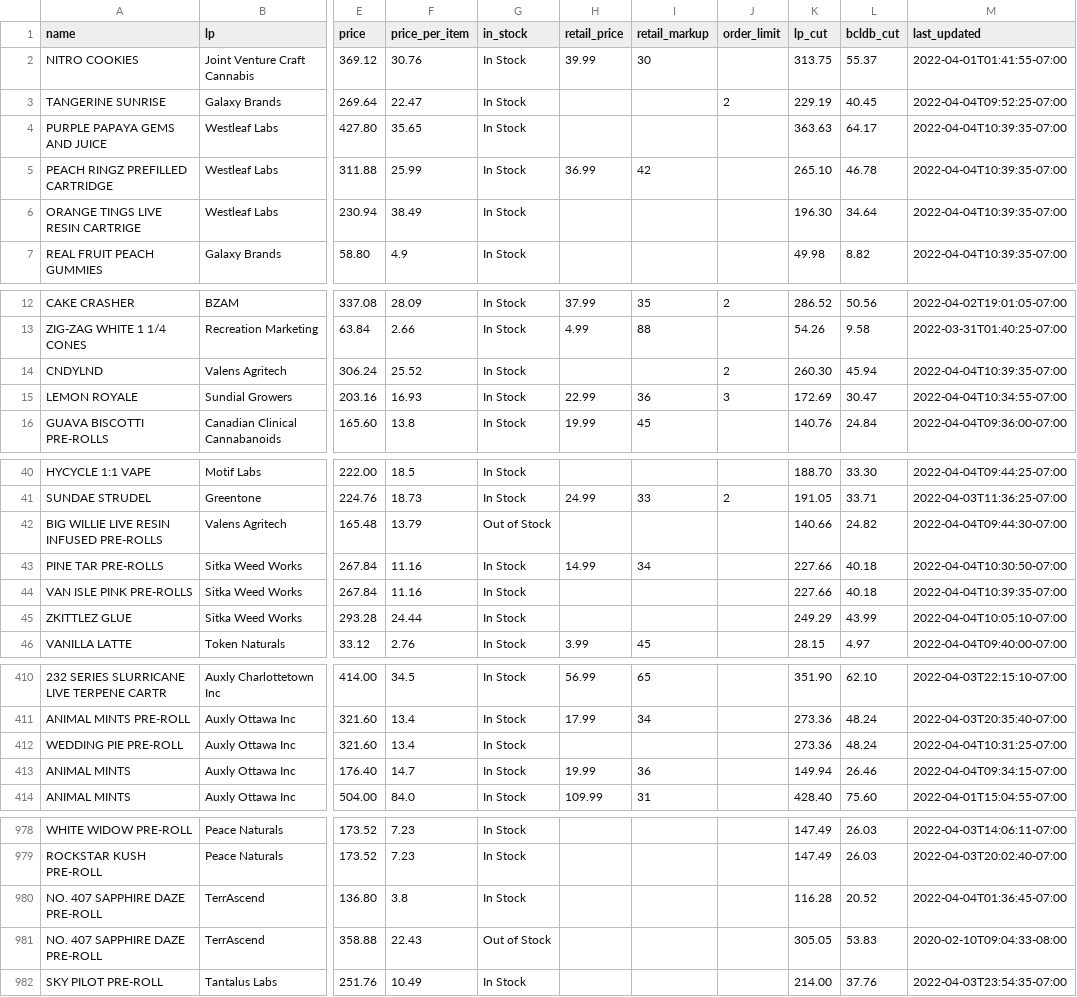
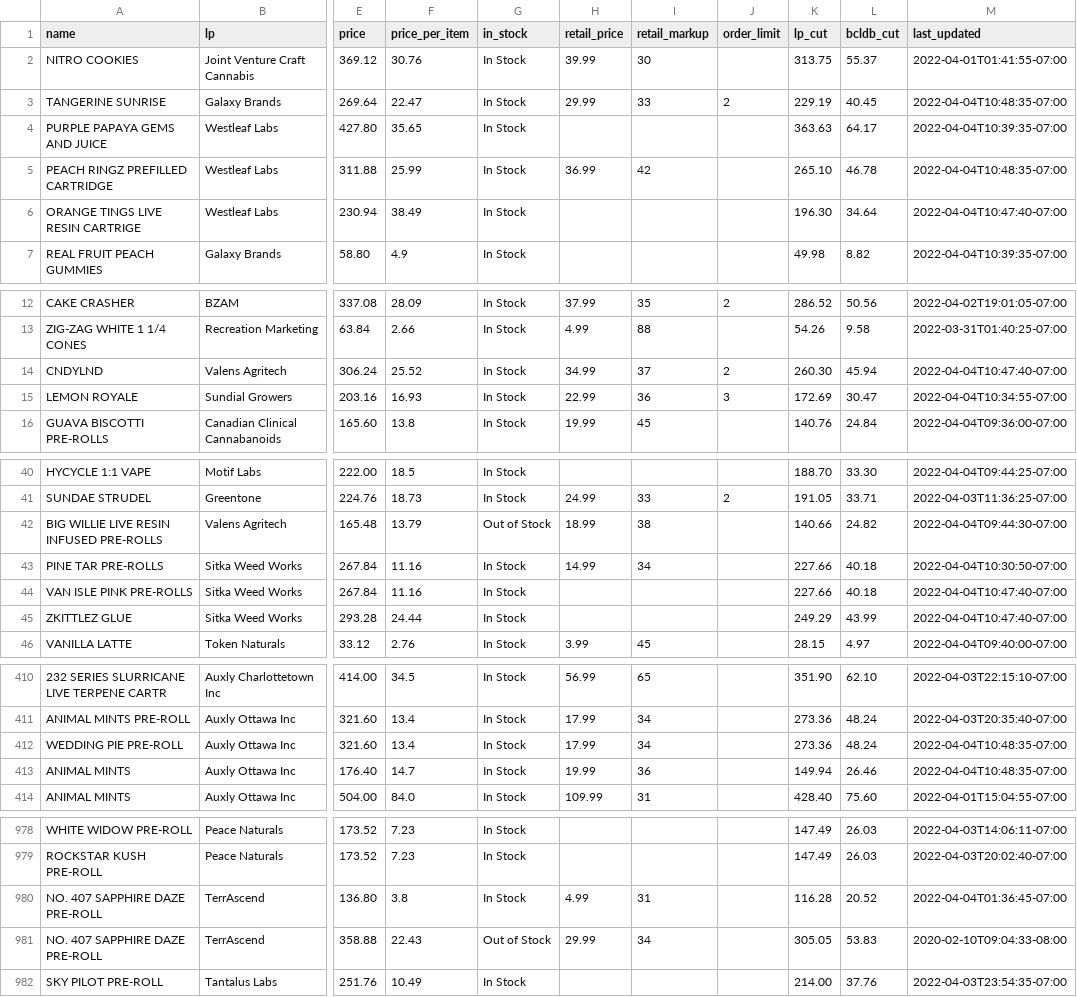
Before and after one commit to sasquatch-jr/bcldb_wholesale_cannabis_price_list, a CSV file: dump.csv, drawn as a sheet; only a part is shown, gaps mark what is left out; the diff covers the shown part only; the diff names each change by its address in the sheet, - before the commit and + after, or states it on an @@ line.

```diff
--- a/dump.csv
+++ b/dump.csv
-H3 (retail_price): (empty)
+H3 (retail_price): 29.99
-I3 (retail_markup): (empty)
+I3 (retail_markup): 33
-M3 (last_updated): 2022-04-04T09:52:25-07:00
+M3 (last_updated): 2022-04-04T10:48:35-07:00
-M5 (last_updated): 2022-04-04T10:39:35-07:00
+M5 (last_updated): 2022-04-04T10:48:35-07:00
-M6 (last_updated): 2022-04-04T10:39:35-07:00
+M6 (last_updated): 2022-04-04T10:47:40-07:00
-H14 (retail_price): (empty)
+H14 (retail_price): 34.99
-I14 (retail_markup): (empty)
+I14 (retail_markup): 37
-M14 (last_updated): 2022-04-04T10:39:35-07:00
+M14 (last_updated): 2022-04-04T10:47:40-07:00
-H42 (retail_price): (empty)
+H42 (retail_price): 18.99
-I42 (retail_markup): (empty)
+I42 (retail_markup): 38
-M44 (last_updated): 2022-04-04T10:39:35-07:00
+M44 (last_updated): 2022-04-04T10:47:40-07:00
-M45 (last_updated): 2022-04-04T10:05:10-07:00
+M45 (last_updated): 2022-04-04T10:47:40-07:00
-H412 (retail_price): (empty)
+H412 (retail_price): 17.99
-I412 (retail_markup): (empty)
+I412 (retail_markup): 34
-M412 (last_updated): 2022-04-04T10:31:25-07:00
+M412 (last_updated): 2022-04-04T10:48:35-07:00
-M413 (last_updated): 2022-04-04T09:34:15-07:00
+M413 (last_updated): 2022-04-04T10:48:35-07:00
-H980 (retail_price): (empty)
+H980 (retail_price): 4.99
-I980 (retail_markup): (empty)
+I980 (retail_markup): 31
-H981 (retail_price): (empty)
+H981 (retail_price): 29.99
-I981 (retail_markup): (empty)
+I981 (retail_markup): 34
```
Also changed, not shown: 30 edited cells elsewhere in this file, 1 other file.
